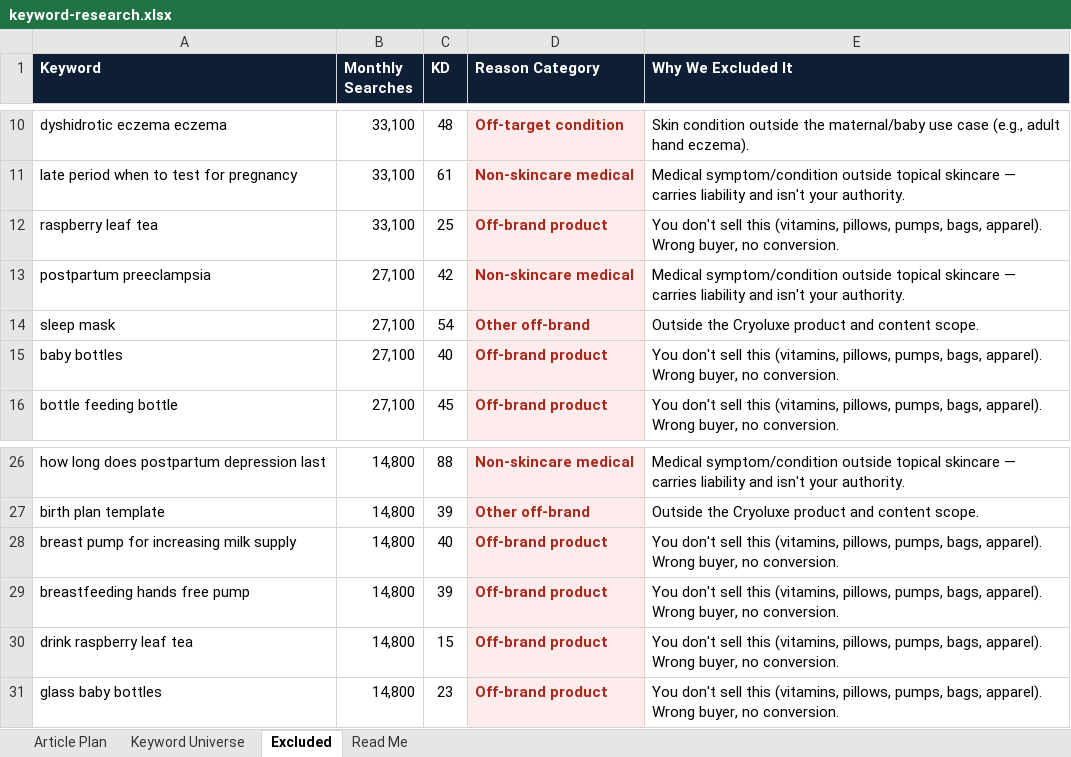
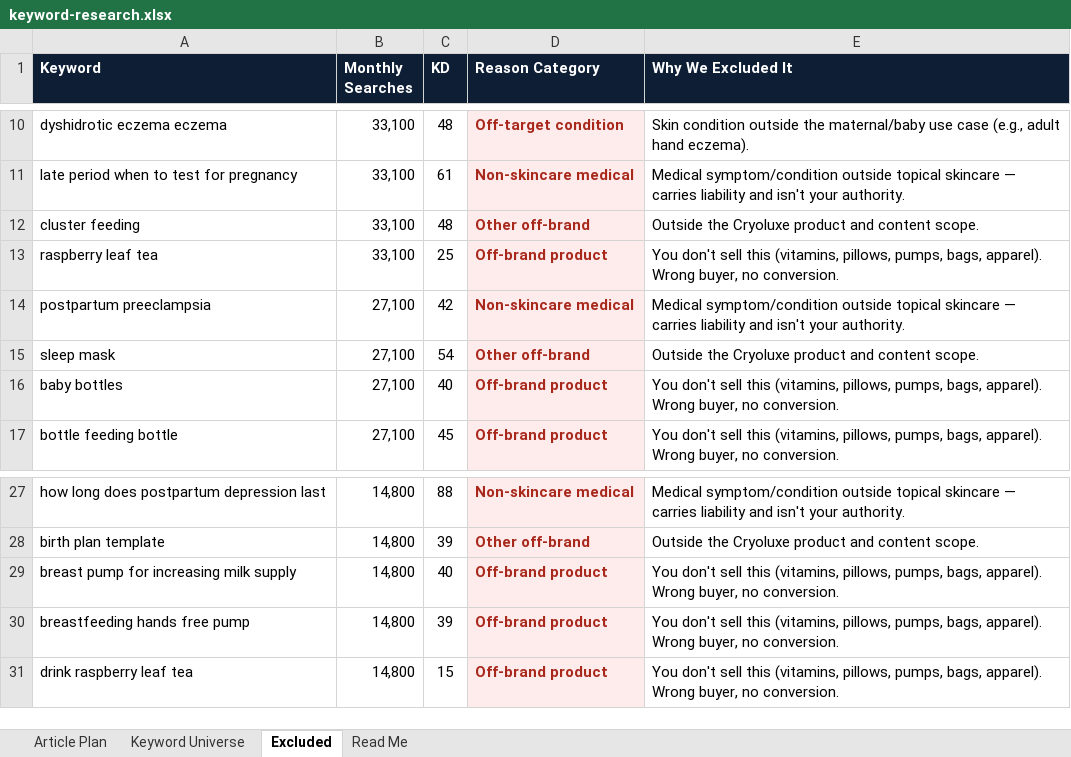
Before and after one commit to jonestj-boop/decks, an Excel workbook: decks/skin-revival-science/keyword-research.xlsx, sheet Excluded, drawn as a sheet; only a part is shown, gaps mark what is left out; values as stored, in another font and other column widths than the file's, no borders; removed rows and columns are numbered as before the commit, all else as after; the diff names each change by its address in the sheet, - before the commit and + after, or states it on an @@ line.

```diff
--- a/decks/skin-revival-science/keyword-research.xlsx (sheet Excluded)
+++ b/decks/skin-revival-science/keyword-research.xlsx (sheet Excluded)
+row 12: cluster feeding | 33,100 | 48 | Other off-brand | Outside the Cryoluxe product and content scope.
-row 31: glass baby bottles | 14,800 | 23 | Off-brand product | You don't sell this (vitamins, pillows, pumps, bags, apparel). Wrong buyer, no conversion.
```
Also changed, not shown: sheet Keyword Universe, sheet Article Plan, sheet Read Me, 1 other file.
